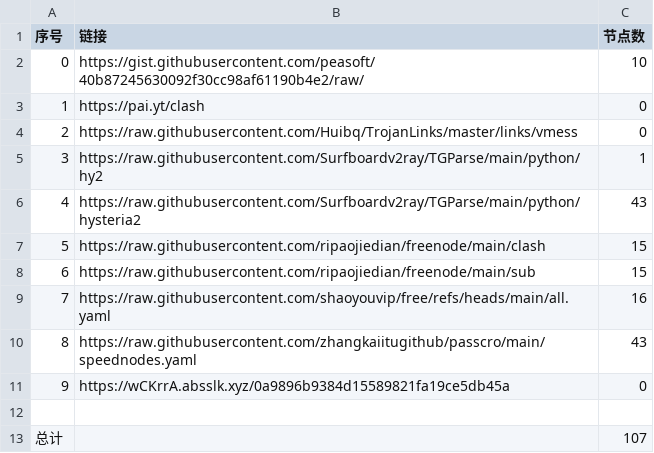
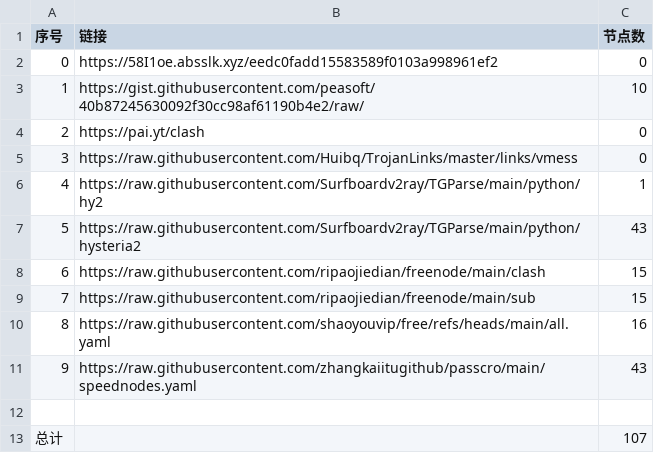
Before and after one commit to le45tx1m/peasoft, a CSV file: list_result.csv, drawn as a sheet; removed rows and columns are numbered as before the commit, all else as after; the diff names each change by its address in the sheet, - before the commit and + after, or states it on an @@ line.

```diff
--- a/list_result.csv
+++ b/list_result.csv
+row 2: 0 | https://58I1oe.absslk.xyz/eedc0fadd15583589f0103a998961ef2 | 0
@@ column A (序号) renumbered between rows 3 and 11 @@
-row 11: 9 | https://wCKrrA.absslk.xyz/0a9896b9384d15589821fa19ce5db45a | 0
```
Also changed, not shown: 4 other files.
